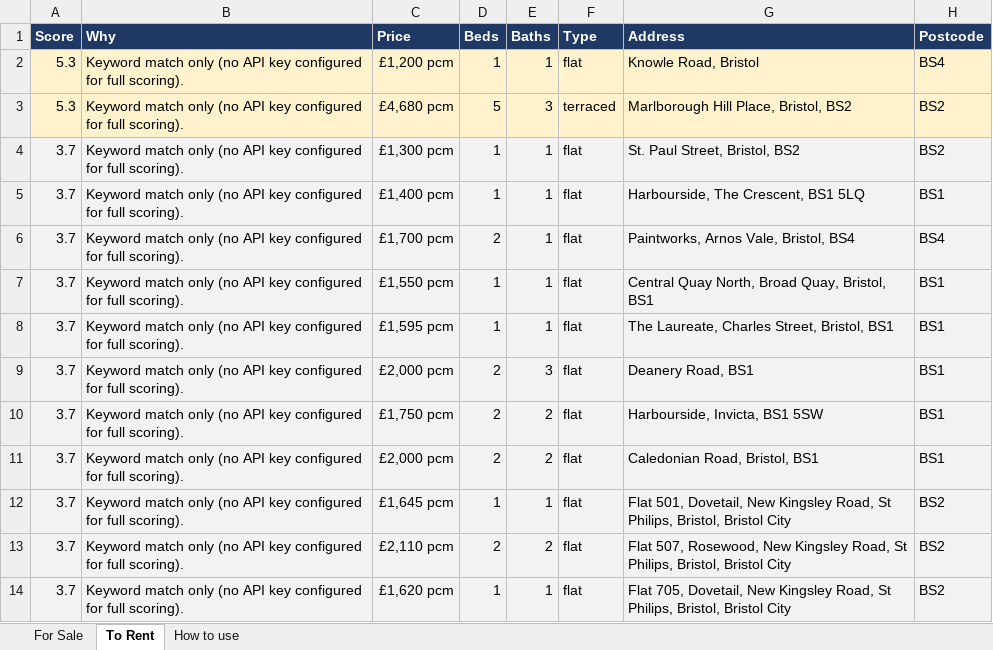
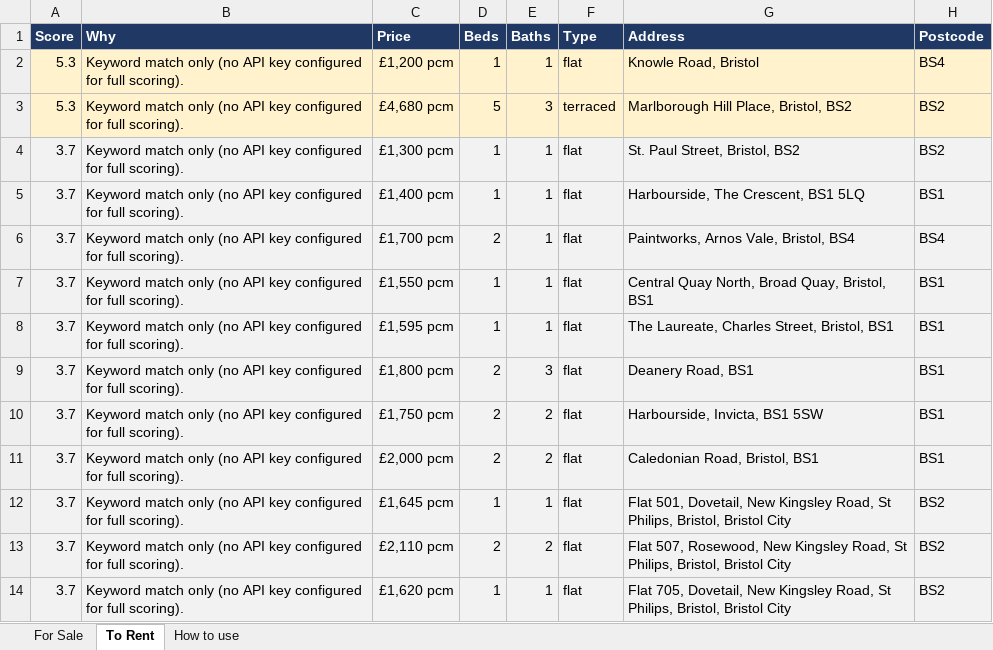
Before and after one commit to dcracknell/house_finder, an Excel workbook: data/houses.xlsx, sheet To Rent, drawn as a sheet; only a part is shown; values as stored, in another font and other column widths than the file's, no borders; the diff names each change by its address in the sheet, - before the commit and + after, or states it on an @@ line.

```diff
--- a/data/houses.xlsx (sheet To Rent)
+++ b/data/houses.xlsx (sheet To Rent)
-C9 (Price): £2,000 pcm
+C9 (Price): £1,800 pcm
```
Also changed, not shown: 3 other files.
